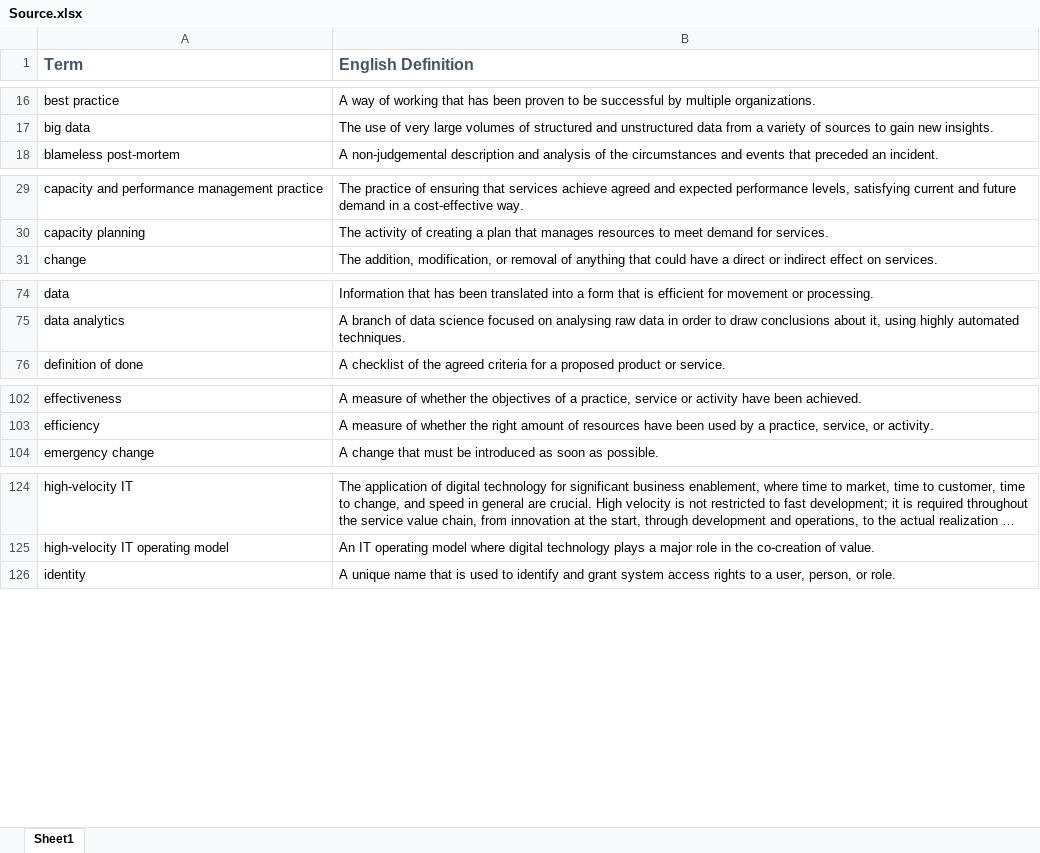
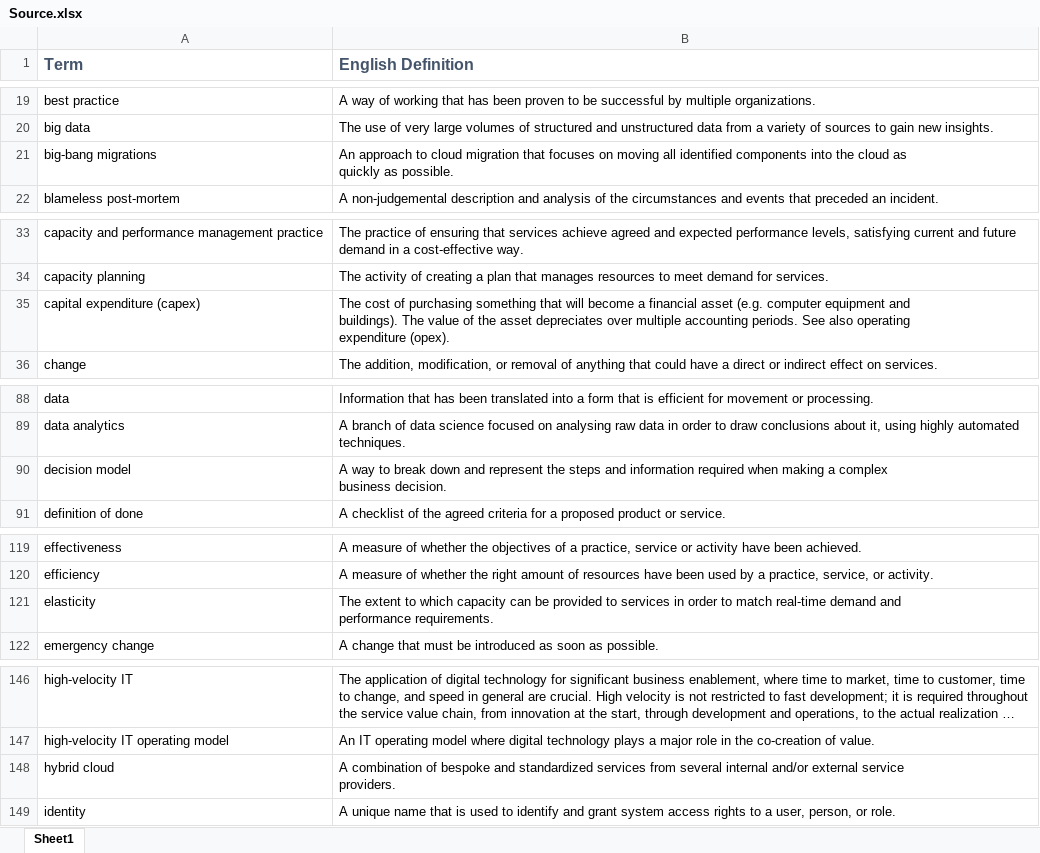
Before and after one commit to sergekby/ITIL_4_Glossary_EnEn, an Excel workbook: Source.xlsx, sheet Sheet1, drawn as a sheet; only a part is shown, gaps mark what is left out; long unchanged cells end in …; values as stored, in another font and other column widths than the file's, no borders; ↵ is a line break in a cell; the diff covers the shown part only; the diff names each change by its address in the sheet, - before the commit and + after, or states it on an @@ line.

Commit message:
major improvements:
- added 41 term from "ITIL 4: Acquiring and managing cloud services";
- merged 'mission' and 'mission statement' terms;
- modified 'DevOps' term (used from "ITIL 4: Acquiring and managing cloud services");
- updated source.

```diff
--- a/Source.xlsx (sheet Sheet1)
+++ b/Source.xlsx (sheet Sheet1)
+row 21: big-bang migrations | An approach to cloud migration that focuses on moving all identified components into the cloud as ↵ quickly as possible.
+row 35: capital expenditure (capex) | The cost of purchasing something that will become a financial asset (e.g. computer equipment and ↵ buildings). The value of the asset depreciates over multiple accounting periods. See also operating ↵ expenditure (opex).
+row 90: decision model | A way to break down and represent the steps and information required when making a complex ↵ business decision.
+row 121: elasticity | The extent to which capacity can be provided to services in order to match real-time demand and ↵ performance requirements.
+row 148: hybrid cloud | A combination of bespoke and standardized services from several internal and/or external service ↵ providers.
```
Also changed, not shown: 36 added rows, 1 moved row and 1 edited cell elsewhere in this sheet, 1 other file.
